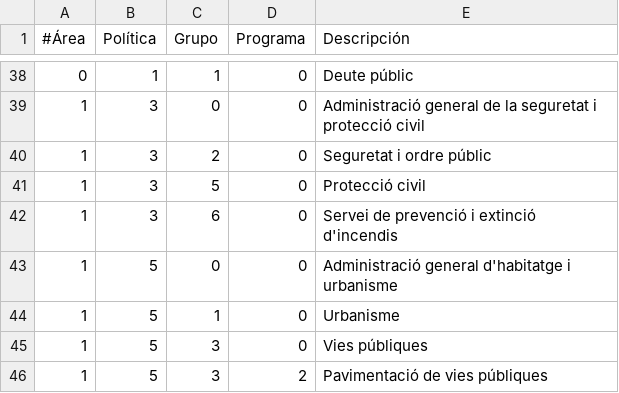
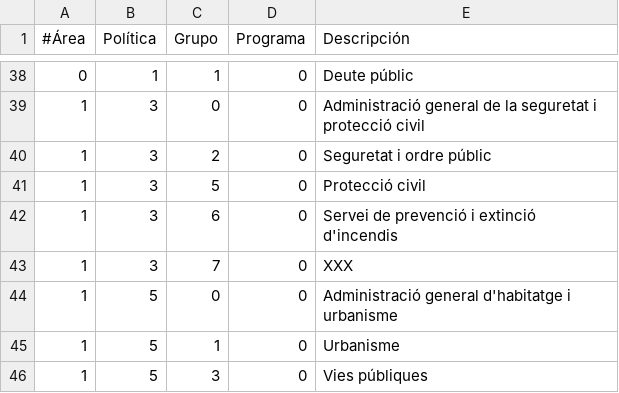
Before and after one commit to civio/presupuesto-polinya, a CSV file: data/ca/areas_funcionales.csv, drawn as a sheet; only a part is shown, gaps mark what is left out; the shorter side is filled out with more unchanged rows; the diff names each change by its address in the sheet, - before the commit and + after, or states it on an @@ line.

```diff
--- a/data/ca/areas_funcionales.csv
+++ b/data/ca/areas_funcionales.csv
+row 43: 1 | 3 | 7 | 0 | XXX
```
Also changed, not shown: data/es/areas_funcionales.csv, 4 other files.
